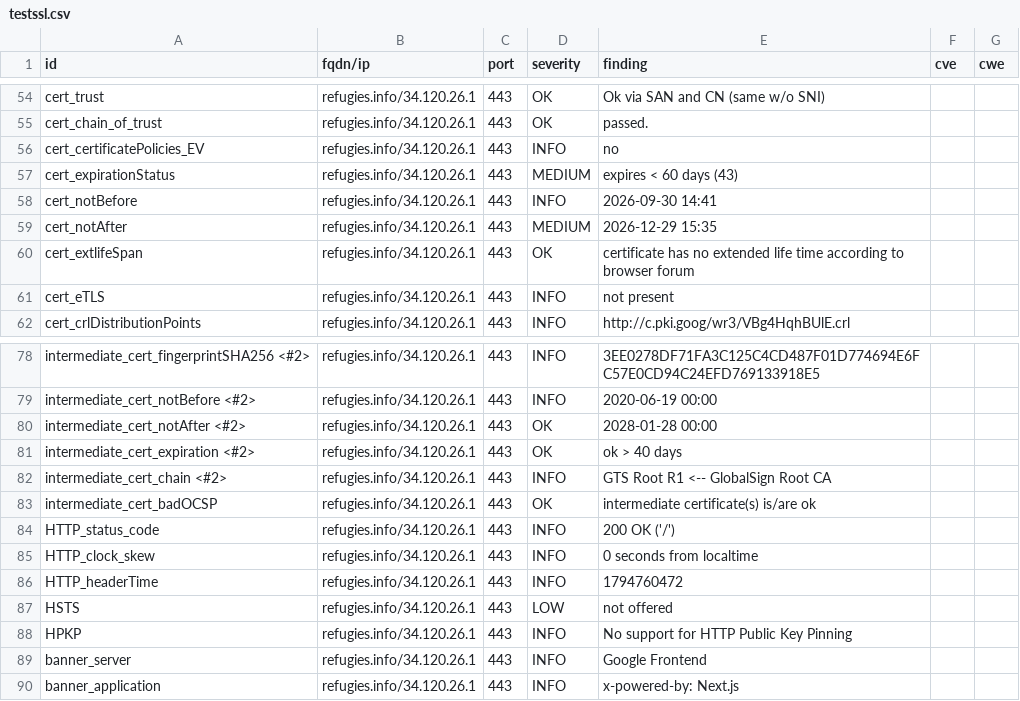
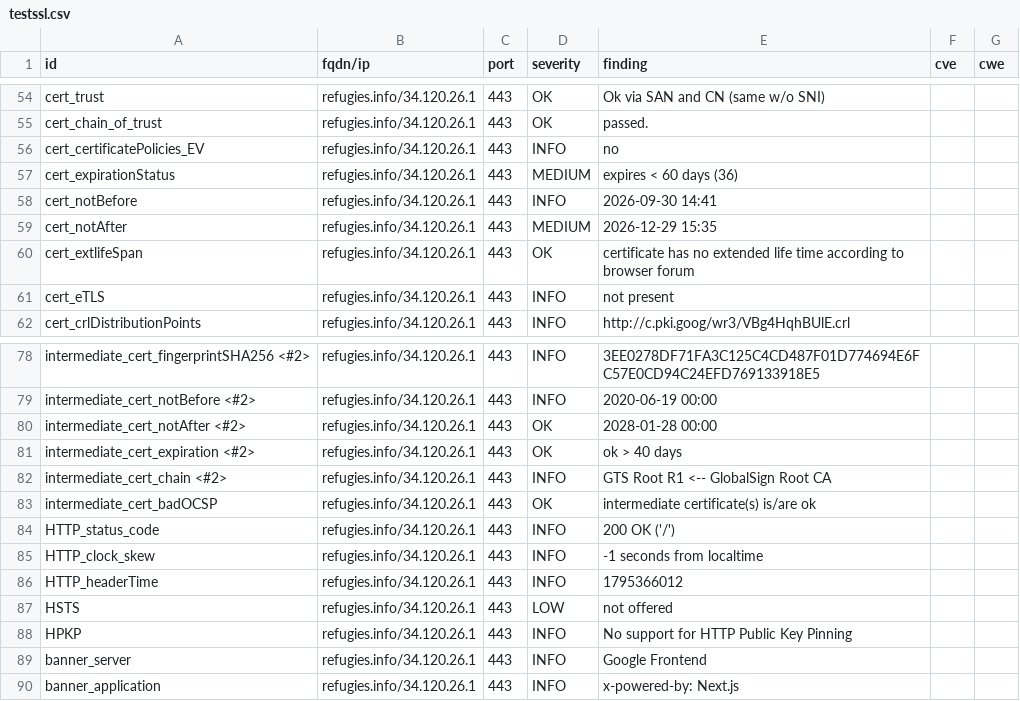
Before and after one commit to betagouv/dashlord, a CSV file: results/aHR0cHM6Ly9yZWZ1Z2llcy5pbmZv/testssl.csv, drawn as a sheet; only a part is shown, gaps mark what is left out.

```diff
--- a/results/aHR0cHM6Ly9yZWZ1Z2llcy5pbmZv/testssl.csv
+++ b/results/aHR0cHM6Ly9yZWZ1Z2llcy5pbmZv/testssl.csv
@@ -56,3 +56,3 @@
 "cert_certificatePolicies_EV","refugies.info/34.120.26.1","443","INFO","no","",""
-"cert_expirationStatus","refugies.info/34.120.26.1","443","MEDIUM","expires < 60 days (43)","",""
+"cert_expirationStatus","refugies.info/34.120.26.1","443","MEDIUM","expires < 60 days (36)","",""
 "cert_notBefore","refugies.info/34.120.26.1","443","INFO","2026-09-30 14:41","",""
@@ -84,4 +84,4 @@
 "HTTP_status_code","refugies.info/34.120.26.1","443","INFO","200 OK ('/')","",""
-"HTTP_clock_skew","refugies.info/34.120.26.1","443","INFO","0 seconds from localtime","",""
-"HTTP_headerTime","refugies.info/34.120.26.1","443","INFO","1794760472","",""
+"HTTP_clock_skew","refugies.info/34.120.26.1","443","INFO","-1 seconds from localtime","",""
+"HTTP_headerTime","refugies.info/34.120.26.1","443","INFO","1795366012","",""
 "HSTS","refugies.info/34.120.26.1","443","LOW","not offered","",""
```
Also changed, not shown: 7 other files.
